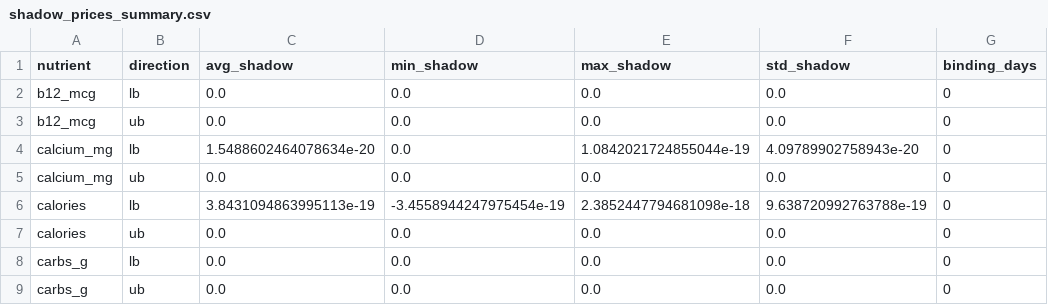
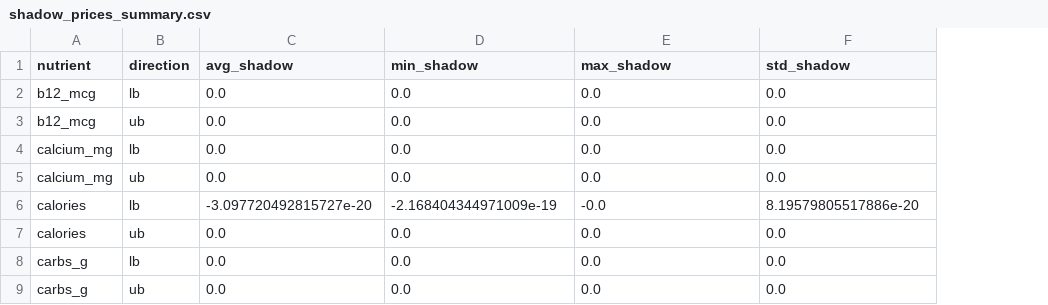
Before and after one commit to Omaraliriani/co_370, a CSV file: results/shadow_prices_summary.csv, drawn as a sheet; only a part is shown; the diff names each change by its address in the sheet, - before the commit and + after, or states it on an @@ line.

```diff
--- a/results/shadow_prices_summary.csv
+++ b/results/shadow_prices_summary.csv
-column G (binding_days), rows 2-9: all 0
-C4 (avg_shadow): 1.5488602464078634e-20
+C4 (avg_shadow): 0.0
-E4 (max_shadow): 1.0842021724855044e-19
+E4 (max_shadow): 0.0
-F4 (std_shadow): 4.09789902758943e-20
+F4 (std_shadow): 0.0
-C6 (avg_shadow): 3.8431094863995113e-19
+C6 (avg_shadow): -3.097720492815727e-20
-D6 (min_shadow): -3.4558944247975454e-19
+D6 (min_shadow): -2.168404344971009e-19
-E6 (max_shadow): 2.3852447794681098e-18
+E6 (max_shadow): -0.0
-F6 (std_shadow): 9.638720992763788e-19
+F6 (std_shadow): 8.19579805517886e-20
```
Also changed, not shown: results/caloric_profiles.csv, results/lambda_sensitivity.csv, 14 other files.
